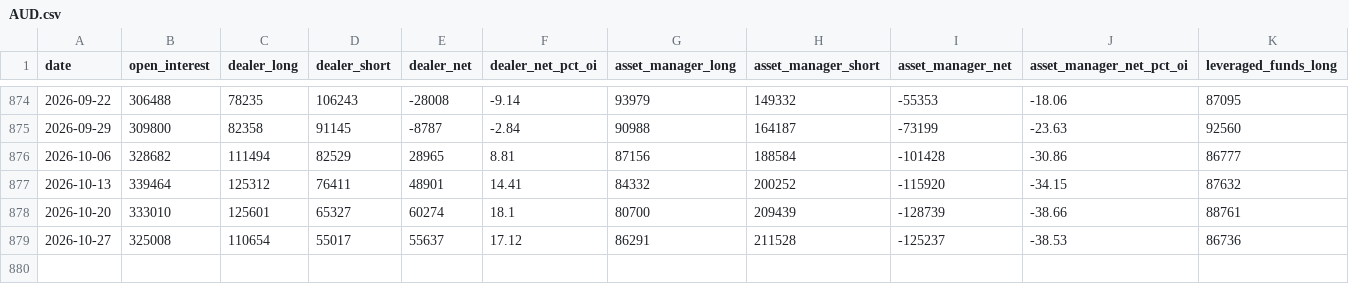
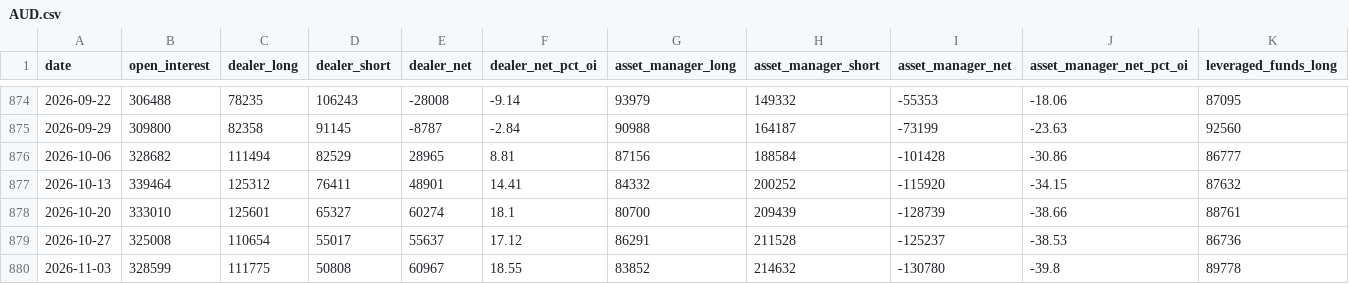
Before and after one commit to ForexiaPro/cot-data, a CSV file: data/tff/AUD.csv, drawn as a sheet; only a part is shown, gaps mark what is left out; rows hold the shown columns only; the diff names each change by its address in the sheet, - before the commit and + after, or states it on an @@ line.

```diff
--- a/data/tff/AUD.csv
+++ b/data/tff/AUD.csv
+row 880: 2026-11-03 | 328599 | 111775 | 50808 | 60967 | 18.55 | 83852 | 214632 | -130780 | -39.8 | 89778
```
Also changed, not shown: data/tff/CAD.csv, data/tff/CHF.csv, 37 other files.
